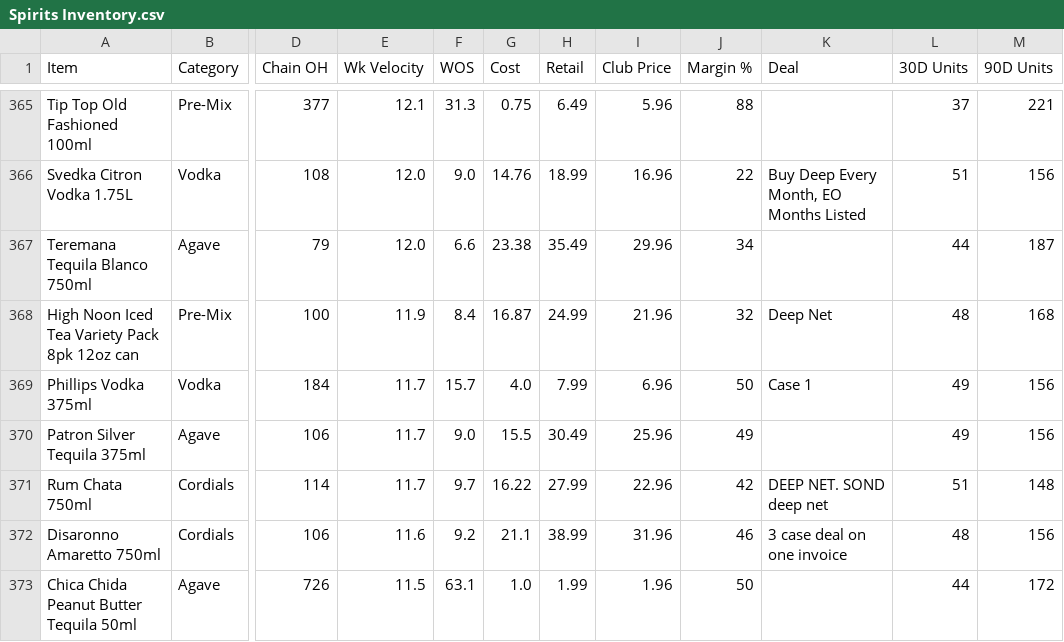
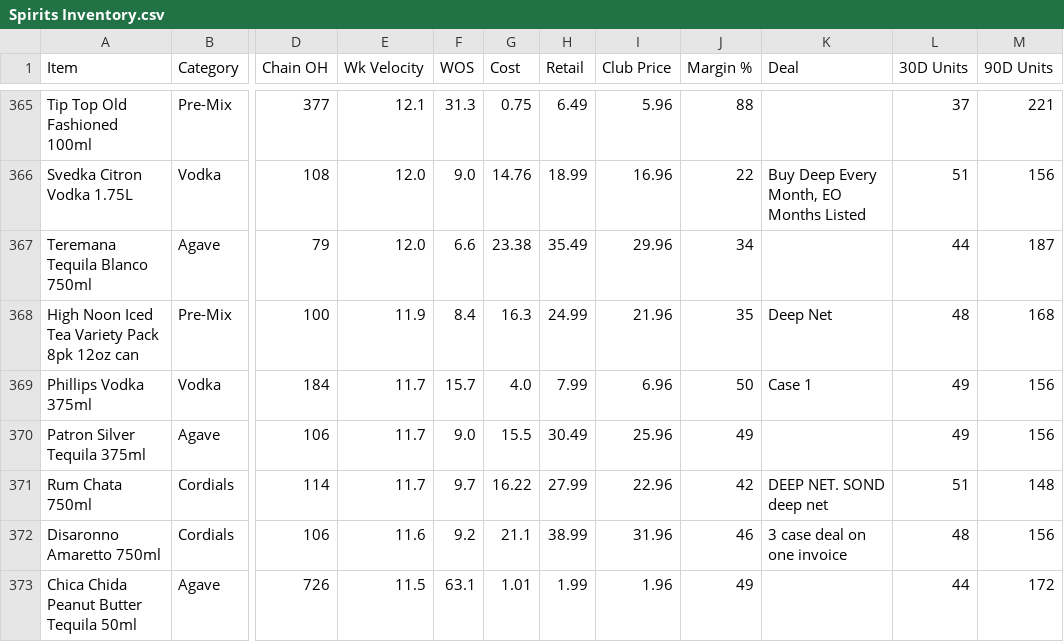
Before and after one commit to Akuklok/thc-dashboard, a CSV file: data/Spirits Inventory.csv, drawn as a sheet; only a part is shown, gaps mark what is left out; the diff covers the shown part only; the diff names each change by its address in the sheet, - before the commit and + after, or states it on an @@ line.

Commit message:
auto-update Spirits Inventory.csv

```diff
--- a/data/Spirits Inventory.csv
+++ b/data/Spirits Inventory.csv
-G368 (Cost): 16.87
+G368 (Cost): 16.3
-J368 (Margin %): 32
+J368 (Margin %): 35
-G373 (Cost): 1.0
+G373 (Cost): 1.01
-J373 (Margin %): 50
+J373 (Margin %): 49
```
Also changed, not shown: 185 edited cells elsewhere in this file.
